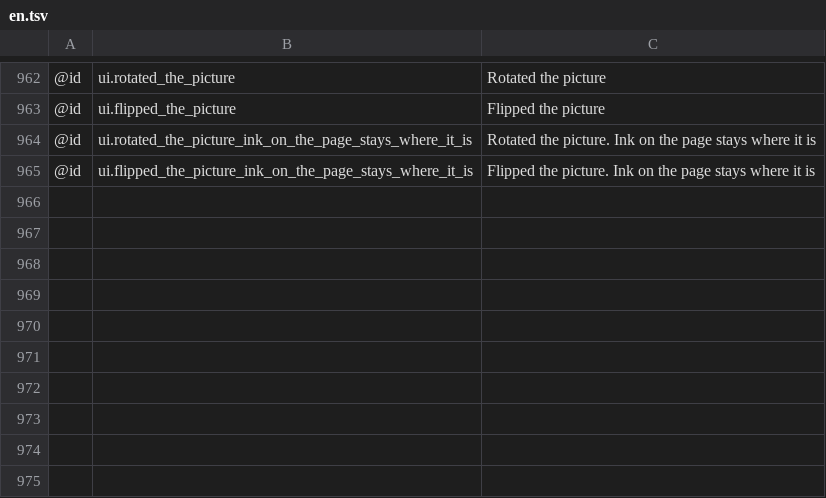
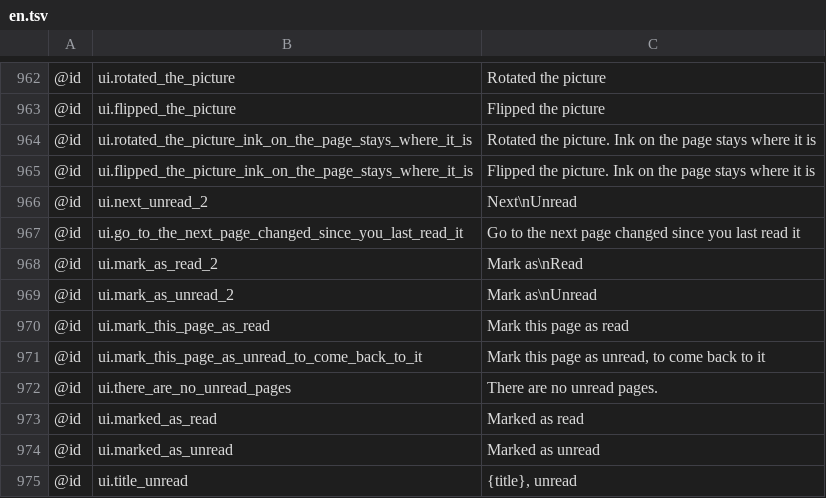
Before and after one commit to AlienTechSoftware/notecraft, a TSV file: i18n/en.tsv, drawn as a sheet; only a part is shown, gaps mark what is left out; the diff names each change by its address in the sheet, - before the commit and + after, or states it on an @@ line.

```diff
--- a/i18n/en.tsv
+++ b/i18n/en.tsv
+row 966: @id | ui.next_unread_2 | Next\nUnread
+row 967: @id | ui.go_to_the_next_page_changed_since_you_last_read_it | Go to the next page changed since you last read it
+row 968: @id | ui.mark_as_read_2 | Mark as\nRead
+row 969: @id | ui.mark_as_unread_2 | Mark as\nUnread
+row 970: @id | ui.mark_this_page_as_read | Mark this page as read
+row 971: @id | ui.mark_this_page_as_unread_to_come_back_to_it | Mark this page as unread, to come back to it
+row 972: @id | ui.there_are_no_unread_pages | There are no unread pages.
+row 973: @id | ui.marked_as_read | Marked as read
+row 974: @id | ui.marked_as_unread | Marked as unread
+row 975: @id | ui.title_unread | {title}, unread
```
Also changed, not shown: i18n/ar-XB.tsv, i18n/en-XA.tsv, 5 other files.
